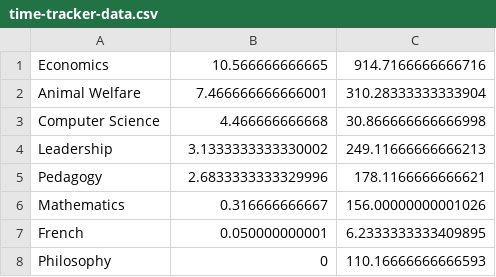
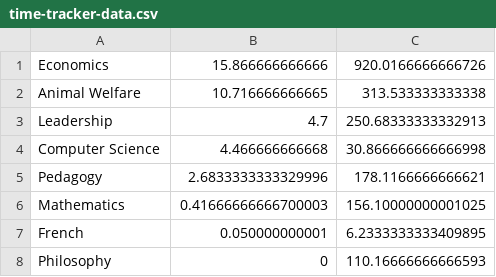
Before and after one commit to qhw-isaac/personal-website, a CSV file: content/time-tracker/time-tracker-data.csv, drawn as a sheet.

Commit message:
update time

```diff
--- a/content/time-tracker/time-tracker-data.csv
+++ b/content/time-tracker/time-tracker-data.csv
@@ -1,7 +1,7 @@
-Economics	10.566666666665	914.7166666666716
-Animal Welfare	7.466666666666001	310.28333333333904
+Economics	15.866666666666	920.0166666666726
+Animal Welfare	10.716666666665	313.533333333338
+Leadership	4.7	250.68333333332913
 Computer Science	4.466666666668	30.866666666666998
-Leadership	3.1333333333330002	249.11666666666213
 Pedagogy	2.6833333333329996	178.1166666666621
-Mathematics	0.316666666667	156.00000000001026
+Mathematics	0.41666666666700003	156.10000000001025
 French	0.050000000001	6.2333333333409895
```
Also changed, not shown: 3 other files.
